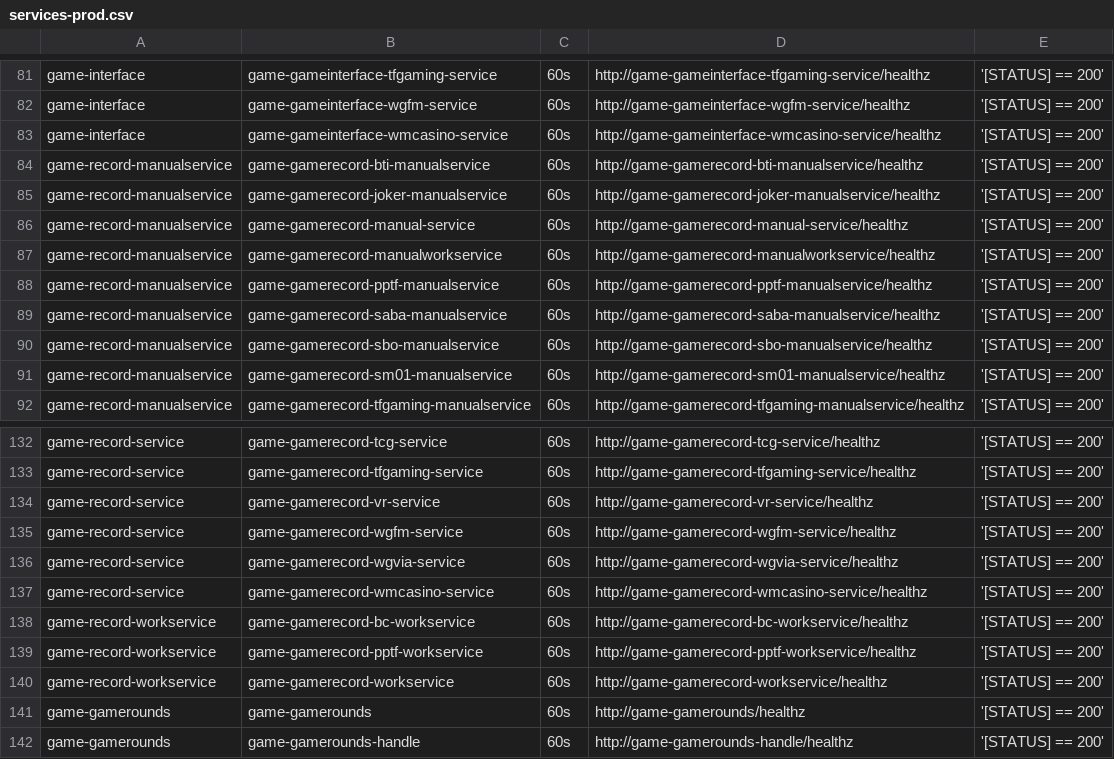
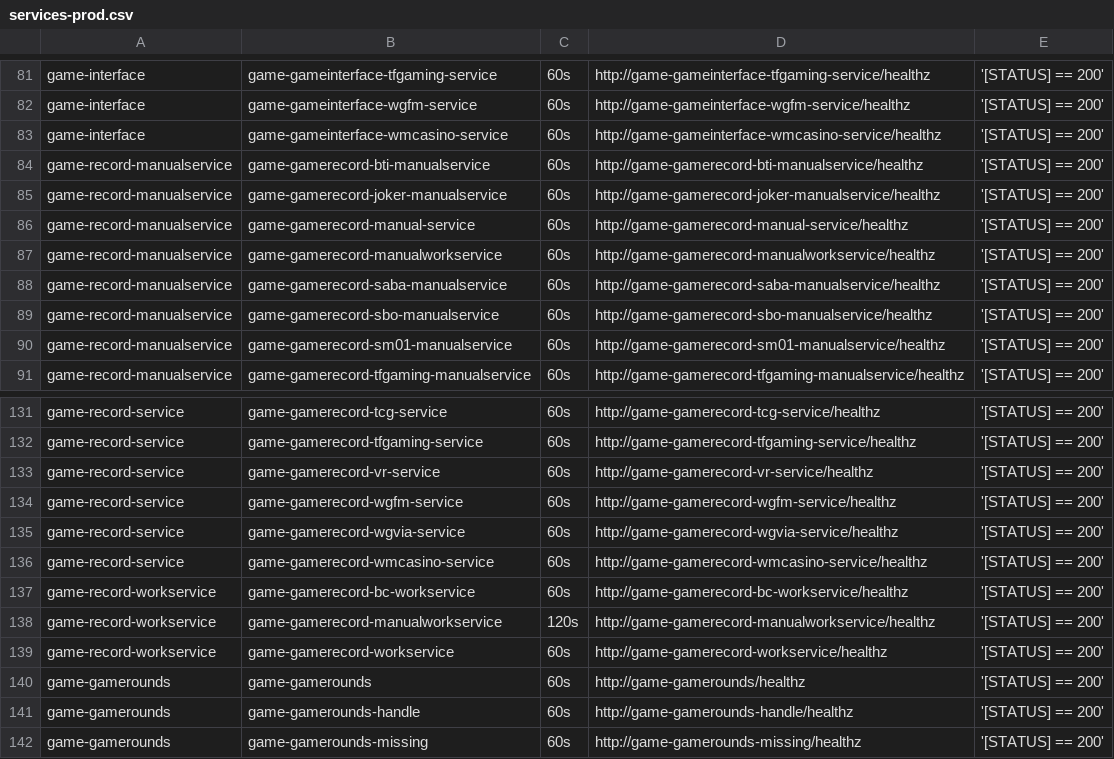
Before and after one commit to starixvn/tgs_rayprosoft_tgs.healthchecks.gatus, a CSV file: services/services-prod.csv, drawn as a sheet; only a part is shown, gaps mark what is left out; the shorter side is filled out with more unchanged rows.

```diff
--- a/services/services-prod.csv
+++ b/services/services-prod.csv
@@ -87,3 +87,2 @@ game-record-manualservice,game-gamerecord-manual-service,60s,http://game-gamerec
 game-record-manualservice,game-gamerecord-manualworkservice,60s,http://game-gamerecord-manualworkservice/healthz,'[STATUS] == 200'
-game-record-manualservice,game-gamerecord-pptf-manualservice,60s,http://game-gamerecord-pptf-manualservice/healthz,'[STATUS] == 200'
 game-record-manualservice,game-gamerecord-saba-manualservice,60s,http://game-gamerecord-saba-manualservice/healthz,'[STATUS] == 200'
@@ -138,3 +137,3 @@ game-record-service,game-gamerecord-wmcasino-service,60s,http://game-gamerecord-
 game-record-workservice,game-gamerecord-bc-workservice,60s,http://game-gamerecord-bc-workservice/healthz,'[STATUS] == 200'
-game-record-workservice,game-gamerecord-pptf-workservice,60s,http://game-gamerecord-pptf-workservice/healthz,'[STATUS] == 200'
+game-record-workservice,game-gamerecord-manualworkservice,120s,http://game-gamerecord-manualworkservice/healthz,'[STATUS] == 200'
 game-record-workservice,game-gamerecord-workservice,60s,http://game-gamerecord-workservice/healthz,'[STATUS] == 200'
```
Also changed, not shown: services/services-staging.csv.
